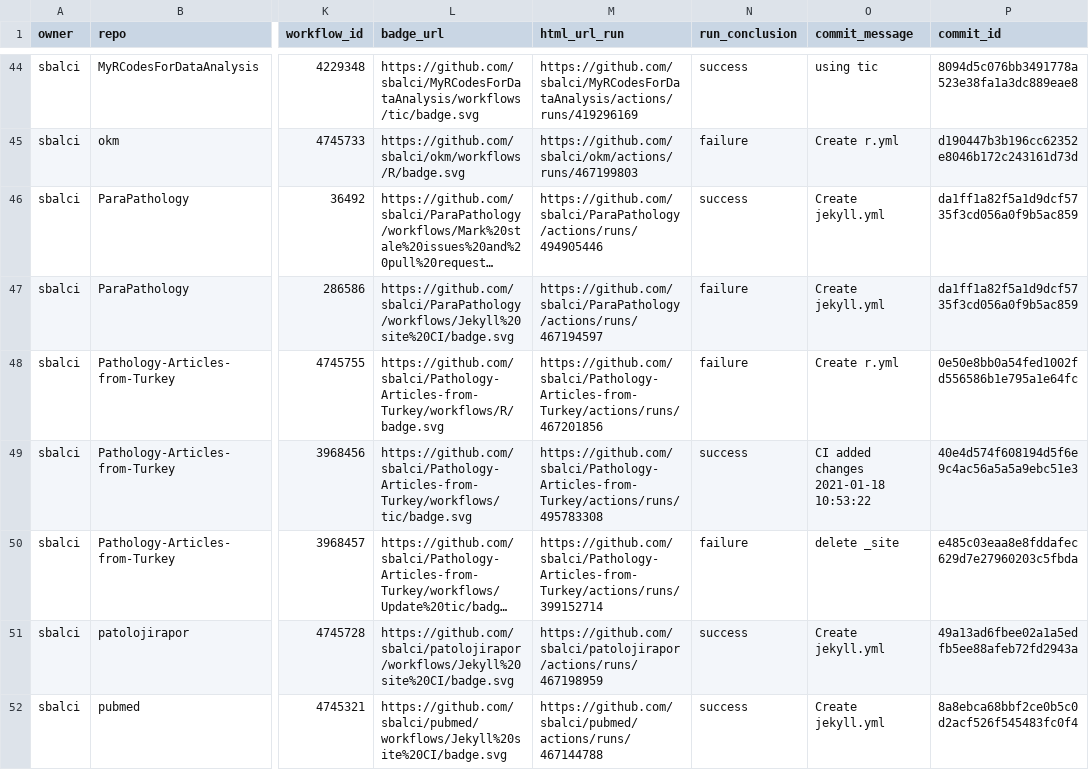
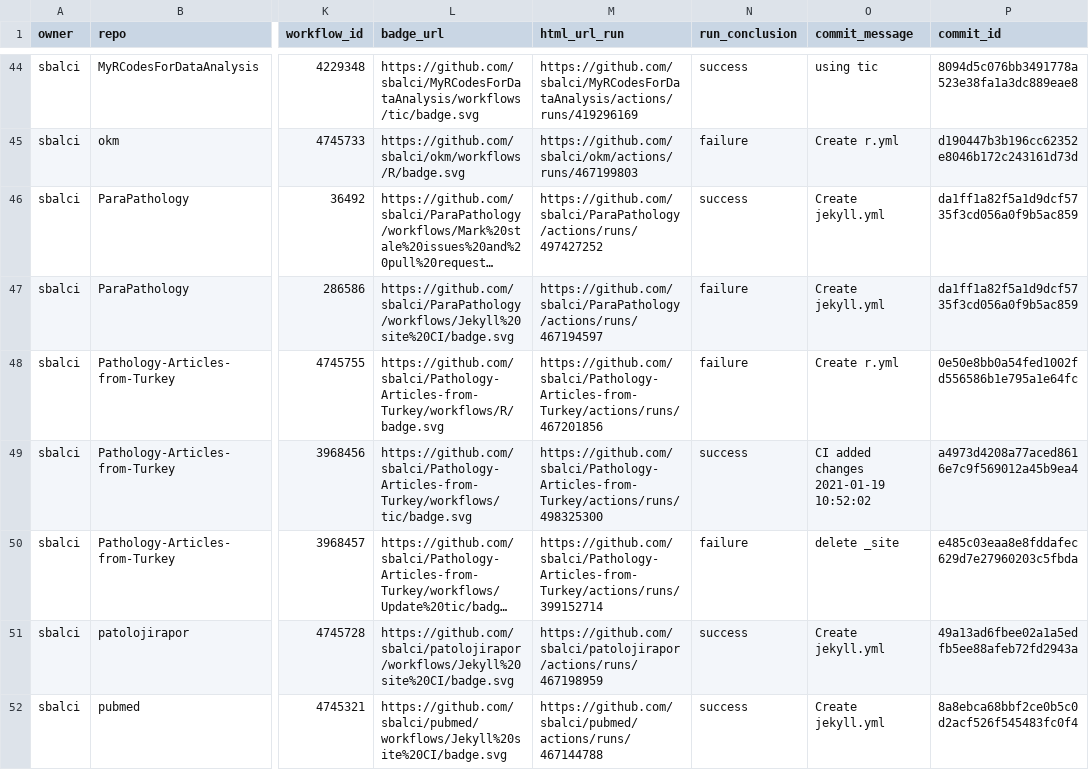
Before and after one commit to sbalci/status, a CSV file: repos.csv, drawn as a sheet; only a part is shown, gaps mark what is left out; long unchanged cells end in …; the diff covers the shown part only; the diff names each change by its address in the sheet, - before the commit and + after, or states it on an @@ line.

```diff
--- a/repos.csv
+++ b/repos.csv
-M46 (html_url_run): https://github.com/sbalci/ParaPathology/actions/runs/494905446
+M46 (html_url_run): https://github.com/sbalci/ParaPathology/actions/runs/497427252
-M49 (html_url_run): https://github.com/sbalci/Pathology-Articles-from-Turkey/actions/runs/495783308
+M49 (html_url_run): https://github.com/sbalci/Pathology-Articles-from-Turkey/actions/runs/498325300
-O49 (commit_message): CI added changes 2021-01-18 10:53:22
+O49 (commit_message): CI added changes 2021-01-19 10:52:02
-P49 (commit_id): 40e4d574f608194d5f6e9c4ac56a5a5a9ebc51e3
+P49 (commit_id): a4973d4208a77aced8616e7c9f569012a45b9ea4
```
Also changed, not shown: 4 edited cells elsewhere in this file, 1 other file.
